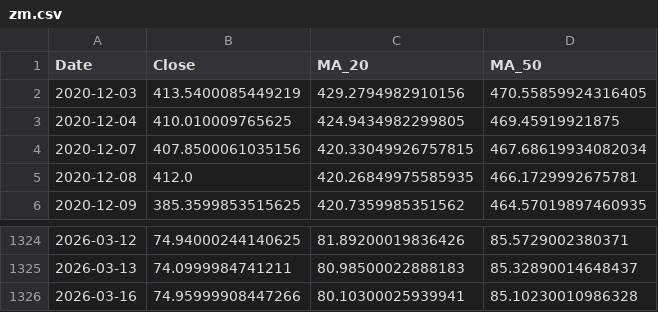
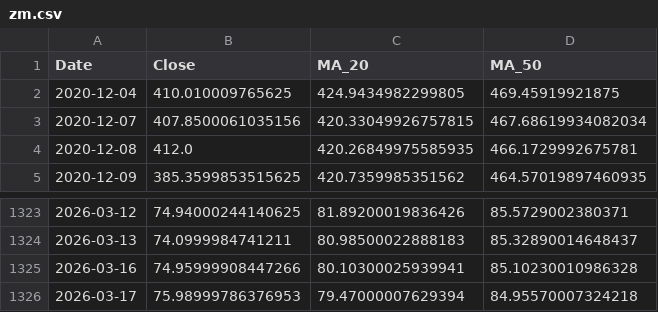
Before and after one commit to barretappiah/marketframe, a CSV file: data/zm.csv, drawn as a sheet; only a part is shown, gaps mark what is left out; removed rows and columns are numbered as before the commit, all else as after; the diff names each change by its address in the sheet, - before the commit and + after, or states it on an @@ line.

```diff
--- a/data/zm.csv
+++ b/data/zm.csv
-row 2: 2020-12-03 | 413.5400085449219 | 429.2794982910156 | 470.55859924316405
+row 1326: 2026-03-17 | 75.98999786376953 | 79.47000007629394 | 84.95570007324218
```
Also changed, not shown: data/meta.csv, data/nke.csv, 5 other files.
